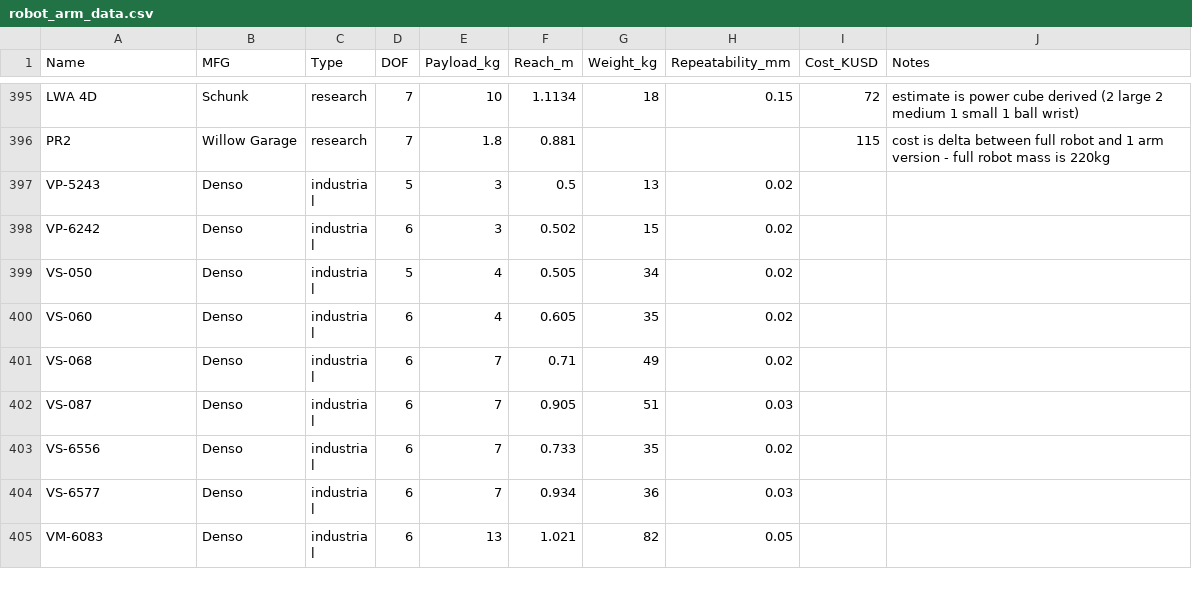
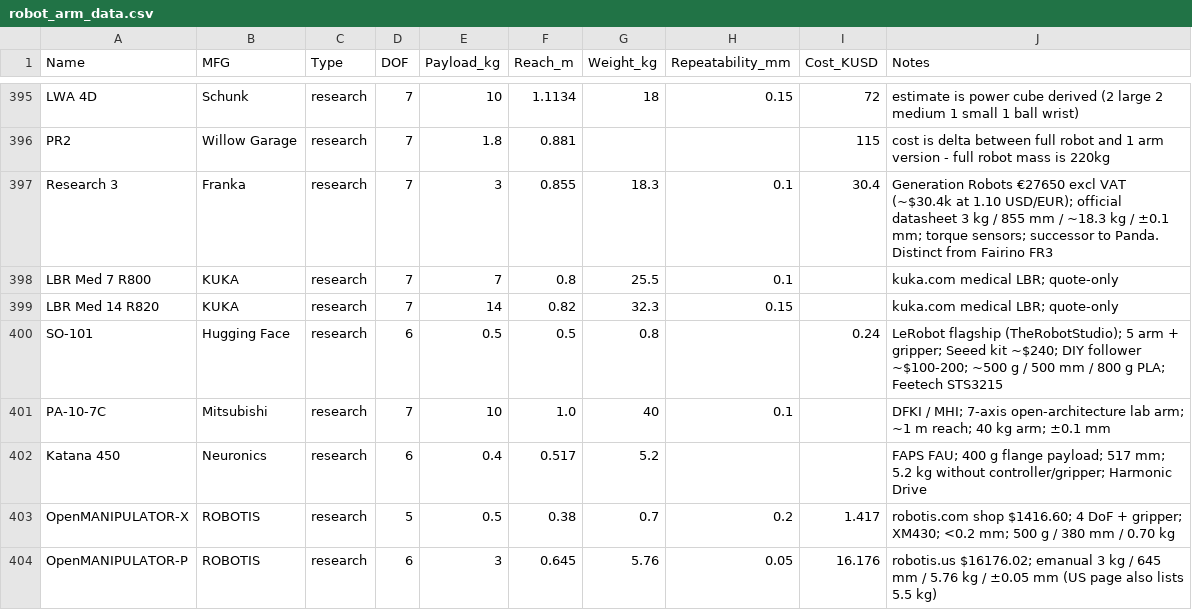
Before and after one commit to mdicicco/robot_arm_data, a CSV file: data/robot_arm_data.csv, drawn as a sheet; only a part is shown, gaps mark what is left out; the shorter side is filled out with more unchanged rows; the diff covers the shown part only; the diff names each change by its address in the sheet, - before the commit and + after, or states it on an @@ line.

Commit message:
recategorizing one outlier industrial arm, adding more research arms to fill out category

```diff
--- a/data/robot_arm_data.csv
+++ b/data/robot_arm_data.csv
+row 397: Research 3 | Franka | research | 7 | 3 | 0.855 | 18.3 | 0.1 | 30.4 | Generation Robots €27650 excl VAT (~$30.4k at 1.10 USD/EUR); official datasheet 3 kg / 855 mm / ~18.3 kg / ±0.1 mm; torque sensors; successor to Panda. Distinct from Fairino FR3
+row 398: LBR Med 7 R800 | KUKA | research | 7 | 7 | 0.8 | 25.5 | 0.1 |  | kuka.com medical LBR; quote-only
+row 399: LBR Med 14 R820 | KUKA | research | 7 | 14 | 0.82 | 32.3 | 0.15 |  | kuka.com medical LBR; quote-only
+row 400: SO-101 | Hugging Face | research | 6 | 0.5 | 0.5 | 0.8 |  | 0.24 | LeRobot flagship (TheRobotStudio); 5 arm + gripper; Seeed kit ~$240; DIY follower ~$100-200; ~500 g / 500 mm / 800 g PLA; Feetech STS3215
+row 401: PA-10-7C | Mitsubishi | research | 7 | 10 | 1.0 | 40 | 0.1 |  | DFKI / MHI; 7-axis open-architecture lab arm; ~1 m reach; 40 kg arm; ±0.1 mm
+row 402: Katana 450 | Neuronics | research | 6 | 0.4 | 0.517 | 5.2 |  |  | FAPS FAU; 400 g flange payload; 517 mm; 5.2 kg without controller/gripper; Harmonic Drive
+row 403: OpenMANIPULATOR-X | ROBOTIS | research | 5 | 0.5 | 0.38 | 0.7 | 0.2 | 1.417 | robotis.com shop $1416.60; 4 DoF + gripper; XM430; <0.2 mm; 500 g / 380 mm / 0.70 kg
+row 404: OpenMANIPULATOR-P | ROBOTIS | research | 6 | 3 | 0.645 | 5.76 | 0.05 | 16.176 | robotis.us $16176.02; emanual 3 kg / 645 mm / 5.76 kg / ±0.05 mm (US page also lists 5.5 kg)
```
Also changed, not shown: 7 added rows and 2 edited cells elsewhere in this file, 4 other files.
